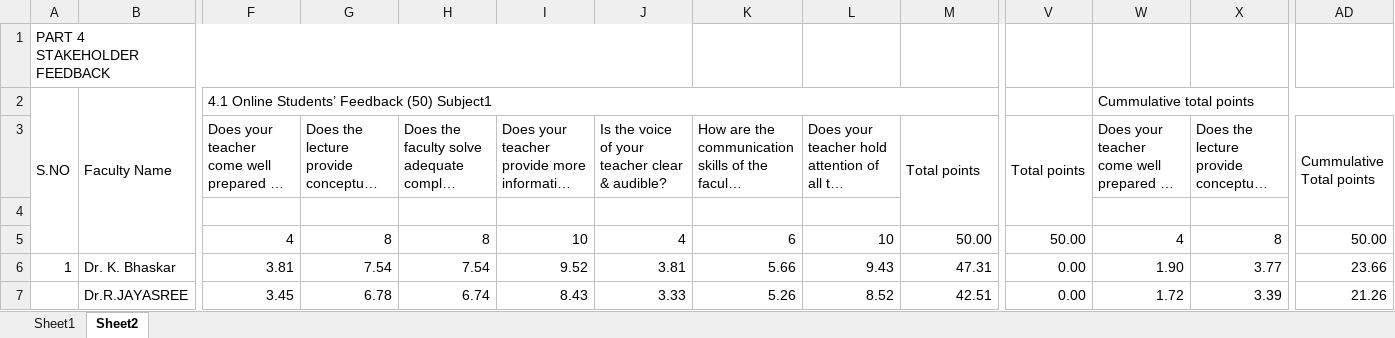
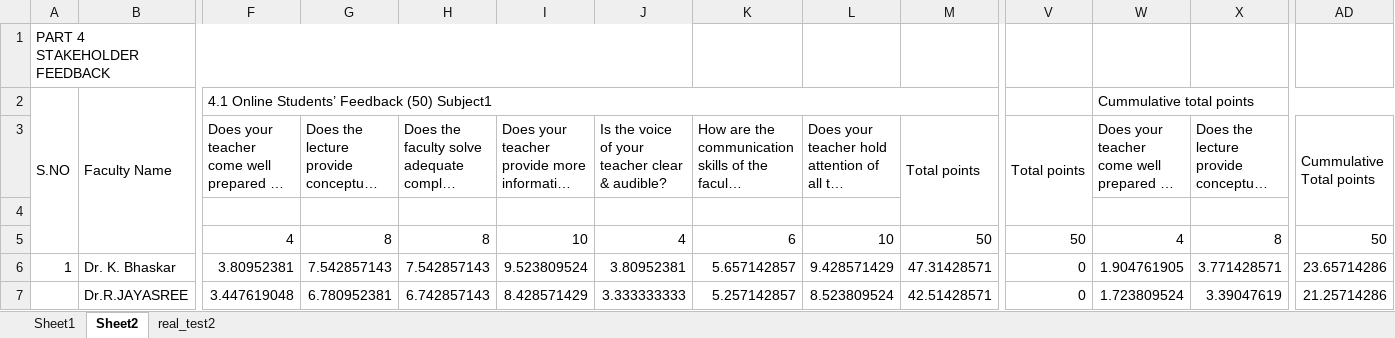
Before and after one commit to logee48/excel-thingy, an Excel workbook: test.xlsx, sheet Sheet2, drawn as a sheet; only a part is shown, gaps mark what is left out; long unchanged cells end in …; values as stored, in another font and other column widths than the file's, no cell formats; charts and pictures not drawn; the diff covers the shown part only; the diff names each change by its address in the sheet, - before the commit and + after, or states it on an @@ line.

```diff
--- a/test.xlsx (sheet Sheet2)
+++ b/test.xlsx (sheet Sheet2)
+sheet tab: real_test2
-M5: 50.00
+M5: 50
-V5: 50.00
+V5: 50
-AD5: 50.00
+AD5: 50
-F6: 3.81
+F6: 3.80952381
-G6: 7.54
+G6: 7.542857143
-H6: 7.54
+H6: 7.542857143
-I6: 9.52
+I6: 9.523809524
-J6: 3.81
+J6: 3.80952381
-K6: 5.66
+K6: 5.657142857
-L6: 9.43
+L6: 9.428571429
-M6: 47.31
+M6: 47.31428571
-V6:V7: 0.00
+V6:V7: 0
-W6: 1.90
+W6: 1.904761905
-X6: 3.77
+X6: 3.771428571
-AD6: 23.66
+AD6: 23.65714286
-F7: 3.45
+F7: 3.447619048
-G7: 6.78
+G7: 6.780952381
-H7: 6.74
+H7: 6.742857143
-I7: 8.43
+I7: 8.428571429
-J7: 3.33
+J7: 3.333333333
-K7: 5.26
+K7: 5.257142857
-L7: 8.52
+L7: 8.523809524
-M7: 42.51
+M7: 42.51428571
-W7: 1.72
+W7: 1.723809524
-X7: 3.39
+X7: 3.39047619
-AD7: 21.26
+AD7: 21.25714286
```
Also changed, not shown: 563 edited cells elsewhere in this sheet, sheet Sheet1, cell formats, charts or pictures, 5 other files.
